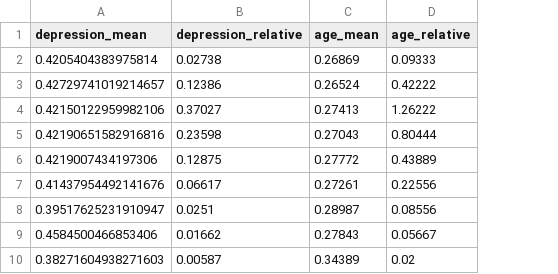
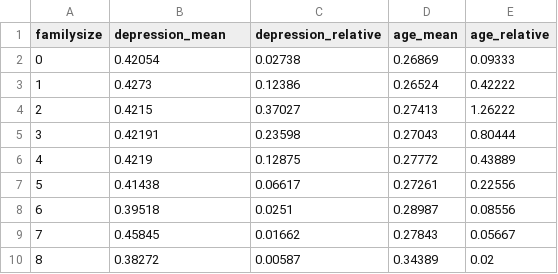
Before and after one commit to hhyao00/datasets, a CSV file: summary_stats/familysize.csv, drawn as a sheet; addresses are those after the commit; the diff names each change by its address in the sheet, - before the commit and + after, or states it on an @@ line.

```diff
--- a/summary_stats/familysize.csv
+++ b/summary_stats/familysize.csv
+column A (familysize), rows 2-10: 0 | 1 | 2 | 3 | 4 | 5 | 6 | 7 | 8
-B2 (depression_mean): 0.4205404383975814
+B2 (depression_mean): 0.42054
-B3 (depression_mean): 0.42729741019214657
+B3 (depression_mean): 0.4273
-B4 (depression_mean): 0.42150122959982106
+B4 (depression_mean): 0.4215
-B5 (depression_mean): 0.42190651582916816
+B5 (depression_mean): 0.42191
-B6 (depression_mean): 0.4219007434197306
+B6 (depression_mean): 0.4219
-B7 (depression_mean): 0.41437954492141676
+B7 (depression_mean): 0.41438
-B8 (depression_mean): 0.39517625231910947
+B8 (depression_mean): 0.39518
-B9 (depression_mean): 0.4584500466853406
+B9 (depression_mean): 0.45845
-B10 (depression_mean): 0.38271604938271603
+B10 (depression_mean): 0.38272
```
Also changed, not shown: summary_stats/age.csv, summary_stats/depression.csv, 23 other files.
